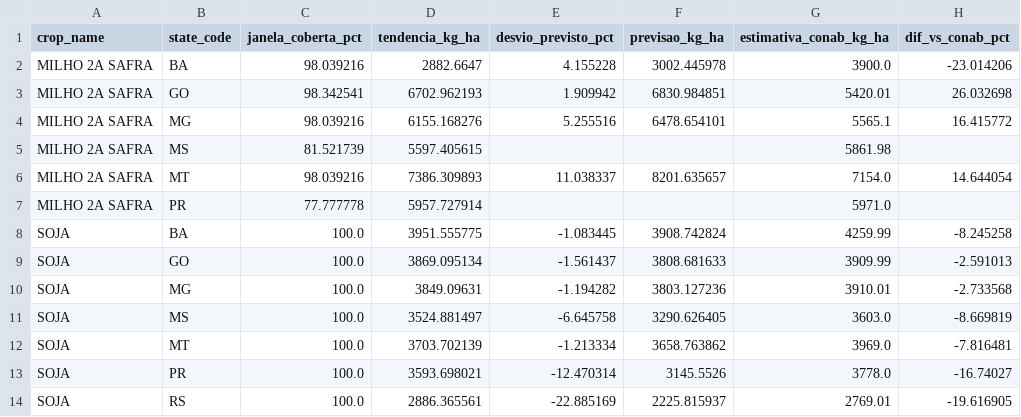
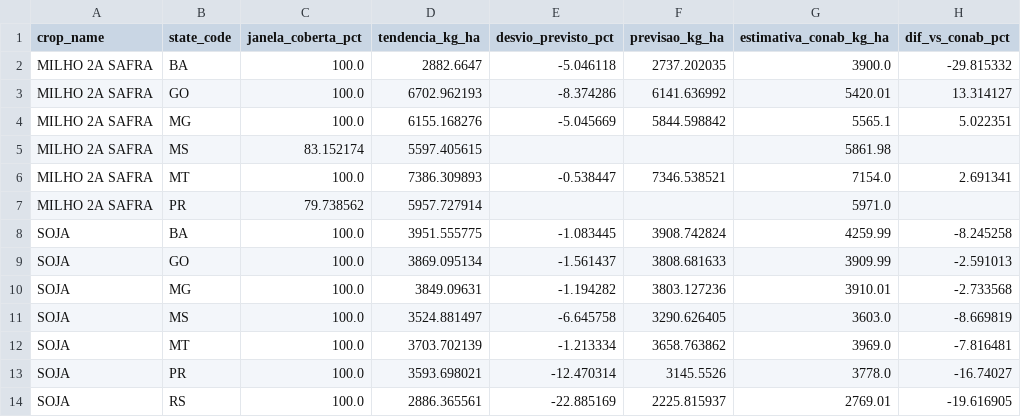
Before and after one commit to caiogoia123/safra-risk-radar, a CSV file: app/data/forecast.csv, drawn as a sheet.

```diff
--- a/app/data/forecast.csv
+++ b/app/data/forecast.csv
@@ -1,8 +1,8 @@
 crop_name,state_code,janela_coberta_pct,tendencia_kg_ha,desvio_previsto_pct,previsao_kg_ha,estimativa_conab_kg_ha,dif_vs_conab_pct
-MILHO 2A SAFRA,BA,98.039216,2882.6647,4.155228,3002.445978,3900.0,-23.014206
-MILHO 2A SAFRA,GO,98.342541,6702.962193,1.909942,6830.984851,5420.01,26.032698
-MILHO 2A SAFRA,MG,98.039216,6155.168276,5.255516,6478.654101,5565.1,16.415772
-MILHO 2A SAFRA,MS,81.521739,5597.405615,,,5861.98,
-MILHO 2A SAFRA,MT,98.039216,7386.309893,11.038337,8201.635657,7154.0,14.644054
-MILHO 2A SAFRA,PR,77.777778,5957.727914,,,5971.0,
+MILHO 2A SAFRA,BA,100.0,2882.6647,-5.046118,2737.202035,3900.0,-29.815332
+MILHO 2A SAFRA,GO,100.0,6702.962193,-8.374286,6141.636992,5420.01,13.314127
+MILHO 2A SAFRA,MG,100.0,6155.168276,-5.045669,5844.598842,5565.1,5.022351
+MILHO 2A SAFRA,MS,83.152174,5597.405615,,,5861.98,
+MILHO 2A SAFRA,MT,100.0,7386.309893,-0.538447,7346.538521,7154.0,2.691341
+MILHO 2A SAFRA,PR,79.738562,5957.727914,,,5971.0,
 SOJA,BA,100.0,3951.555775,-1.083445,3908.742824,4259.99,-8.245258
```
Also changed, not shown: app/data/season_risk.csv.
